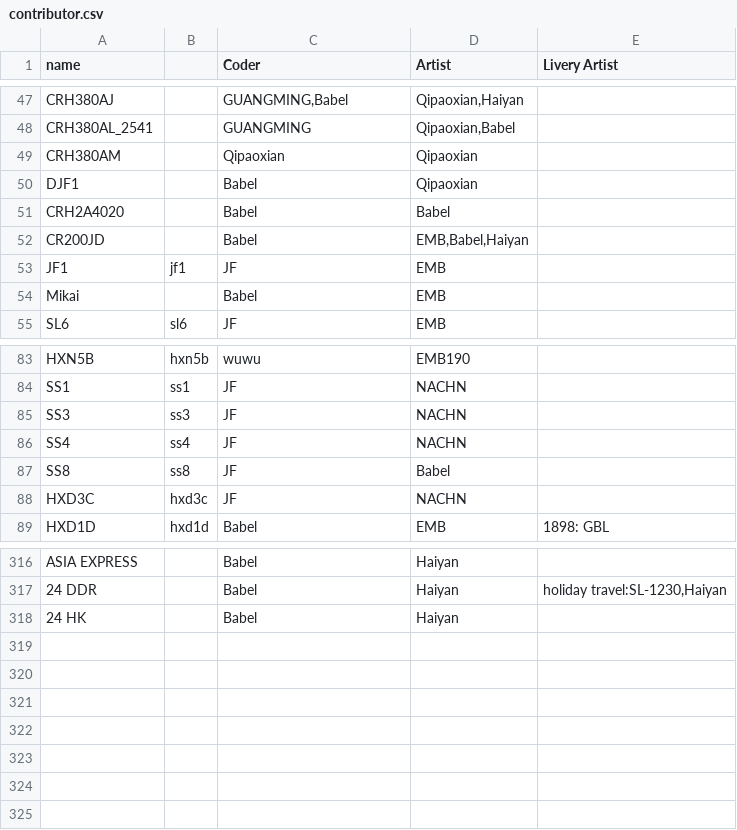
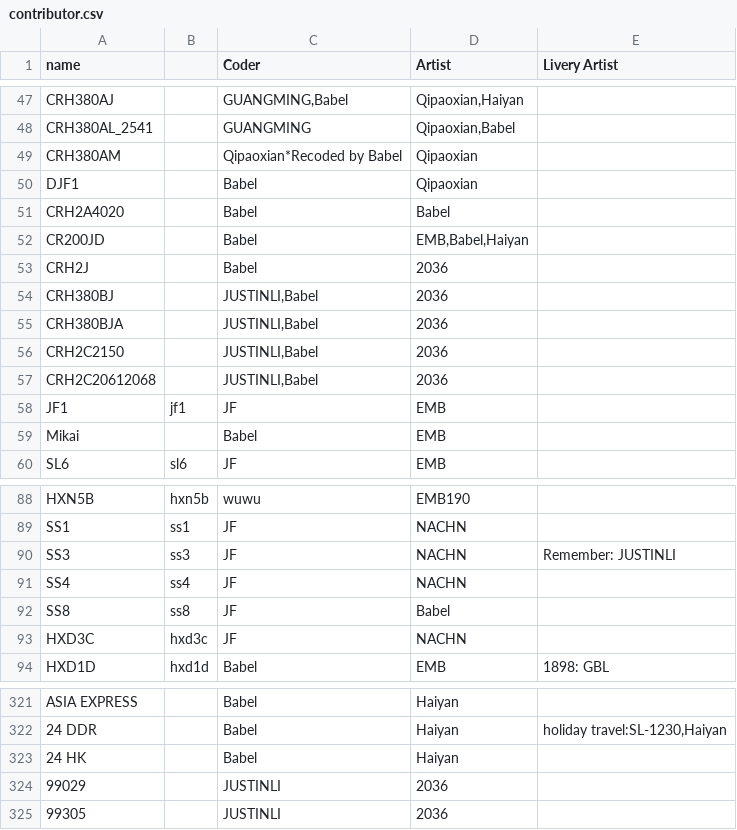
Before and after one commit to OpenTTD-China-Set/China-Set-Trains, a CSV file: docs/contributor.csv, drawn as a sheet; only a part is shown, gaps mark what is left out.

Commit message:
renerl contributor list

```diff
--- a/docs/contributor.csv
+++ b/docs/contributor.csv
@@ -48,3 +48,3 @@ CRH380AJ,,"GUANGMING,Babel","Qipaoxian,Haiyan",
 CRH380AL_2541,,GUANGMING,"Qipaoxian,Babel",
-CRH380AM,,Qipaoxian,Qipaoxian,
+CRH380AM,,"Qipaoxian*Recoded by Babel",Qipaoxian,
 DJF1,,Babel,Qipaoxian,
@@ -52,2 +52,7 @@ CRH2A4020,,Babel,Babel,
 CR200JD,,"Babel","EMB,Babel,Haiyan",
+CRH2J,,Babel,2036,
+CRH380BJ,,"JUSTINLI,Babel",2036,
+CRH380BJA,,"JUSTINLI,Babel",2036,
+CRH2C2150,,"JUSTINLI,Babel",2036,
+CRH2C20612068,,"JUSTINLI,Babel",2036,
 JF1,jf1,JF,EMB,
@@ -84,3 +89,3 @@ HXN5B,hxn5b,wuwu,EMB190,
 SS1,ss1,JF,NACHN,
-SS3,ss3,JF,NACHN,
+SS3,ss3,JF,NACHN,"Remember: JUSTINLI"
 SS4,ss4,JF,NACHN,
@@ -318 +323,3 @@ ASIA EXPRESS,,Babel,Haiyan,
 24 HK,,Babel,Haiyan,
+99029,,JUSTINLI,2036,
+99305,,JUSTINLI,2036,
```
Also changed, not shown: docs/str.csv.
